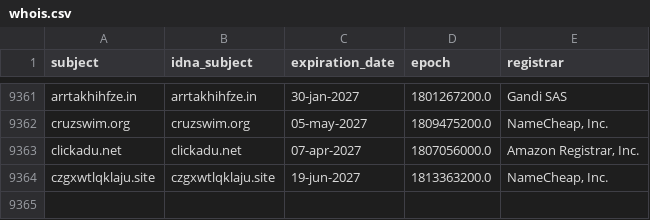
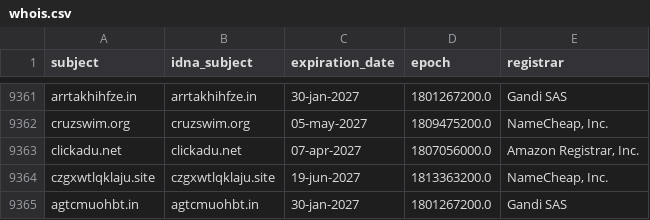
Before and after one commit to Ultimate-Hosts-Blacklist/hostsVN, a CSV file: .pyfunceble/whois.csv, drawn as a sheet; only a part is shown, gaps mark what is left out; the diff names each change by its address in the sheet, - before the commit and + after, or states it on an @@ line.

```diff
--- a/.pyfunceble/whois.csv
+++ b/.pyfunceble/whois.csv
+row 9365: agtcmuohbt.in | agtcmuohbt.in | 30-jan-2027 | 1801267200.0 | Gandi SAS
```
Also changed, not shown: 12 other files.
